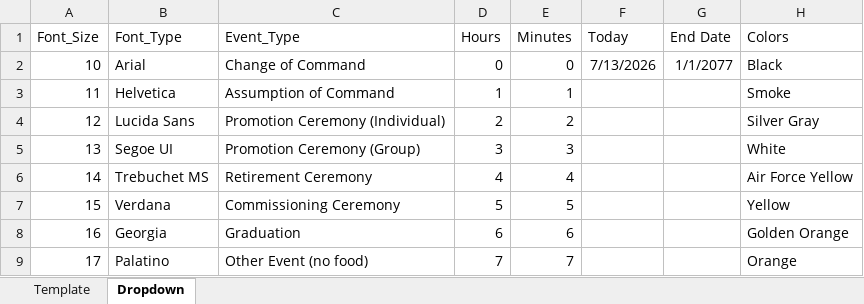
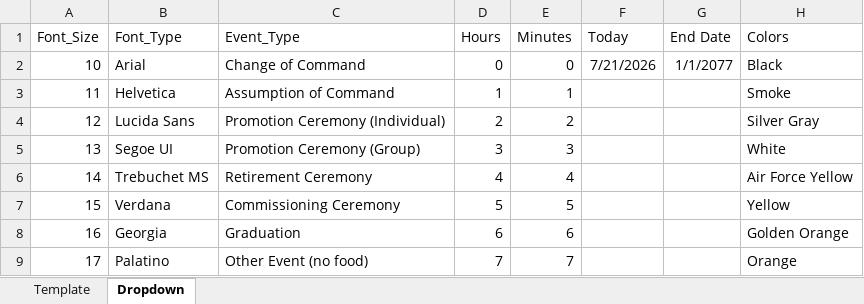
Before and after one commit to gmjohnson17/Electronic-Invites, an Excel workbook: Electronic Invite Excel Template (Blank).xlsx, sheet Dropdown, drawn as a sheet; only a part is shown; values as stored, in another font and other column widths than the file's, no borders; the diff names each change by its address in the sheet, - before the commit and + after, or states it on an @@ line.

Commit message:
Add files via upload
Corrected date validation.

```diff
--- a/Electronic Invite Excel Template (Blank).xlsx (sheet Dropdown)
+++ b/Electronic Invite Excel Template (Blank).xlsx (sheet Dropdown)
-F2 (Today): 7/13/2026
+F2 (Today): 7/21/2026
```
